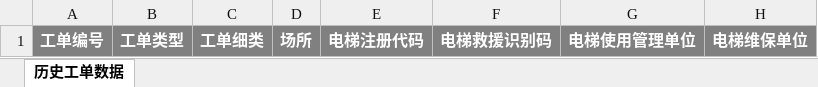
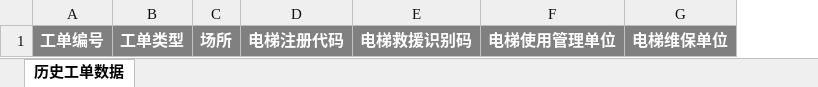
Before and after one commit to jiehuze/elevator-alarm, an Excel workbook: src/main/resources/doc/workorder.xlsx, sheet 历史工单数据, drawn as a sheet; only a part is shown; values as stored, in another font and other column widths than the file's, no borders; the diff names each change by its address in the sheet, - before the commit and + after, or states it on an @@ line.

```diff
--- a/src/main/resources/doc/workorder.xlsx (sheet 历史工单数据)
+++ b/src/main/resources/doc/workorder.xlsx (sheet 历史工单数据)
-column C, row 1: 工单细类
```
Also changed, not shown: 13 other files.
